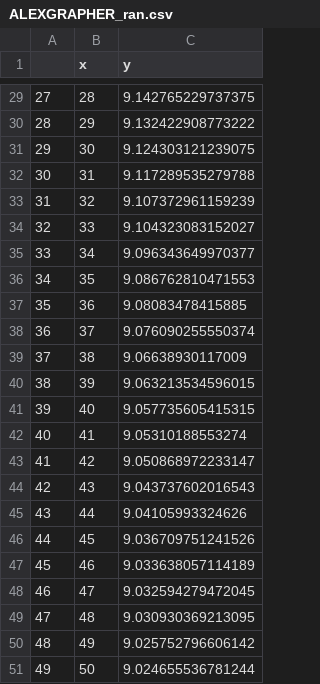
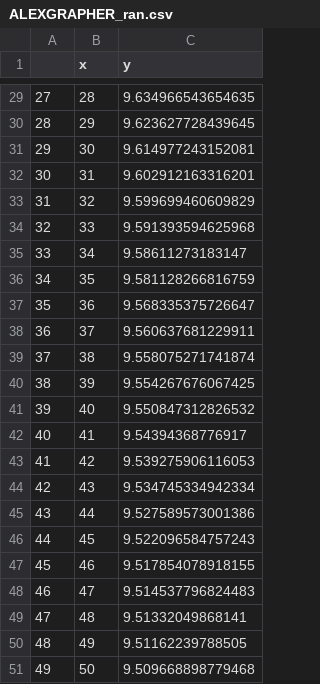
Before and after one commit to hackingmaterials/rocketsled, a CSV file: rocketsled/benchmarks/ALEXGRAPHER_ran.csv, drawn as a sheet; only a part is shown, gaps mark what is left out; the diff covers the shown part only.

```diff
--- a/rocketsled/benchmarks/ALEXGRAPHER_ran.csv
+++ b/rocketsled/benchmarks/ALEXGRAPHER_ran.csv
@@ -29,23 +29,23 @@
-27,28,9.142765229737375
-28,29,9.132422908773222
-29,30,9.124303121239075
-30,31,9.117289535279788
-31,32,9.107372961159239
-32,33,9.104323083152027
-33,34,9.096343649970377
-34,35,9.086762810471553
-35,36,9.08083478415885
-36,37,9.076090255550374
-37,38,9.06638930117009
-38,39,9.063213534596015
-39,40,9.057735605415315
-40,41,9.05310188553274
-41,42,9.050868972233147
-42,43,9.043737602016543
-43,44,9.04105993324626
-44,45,9.036709751241526
-45,46,9.033638057114189
-46,47,9.032594279472045
-47,48,9.030930369213095
-48,49,9.025752796606142
-49,50,9.024655536781244
+27,28,9.634966543654635
+28,29,9.623627728439645
+29,30,9.614977243152081
+30,31,9.602912163316201
+31,32,9.599699460609829
+32,33,9.591393594625968
+33,34,9.58611273183147
+34,35,9.581128266816759
+35,36,9.568335375726647
+36,37,9.560637681229911
+37,38,9.558075271741874
+38,39,9.554267676067425
+39,40,9.550847312826532
+40,41,9.54394368776917
+41,42,9.539275906116053
+42,43,9.534745334942334
+43,44,9.527589573001386
+44,45,9.522096584757243
+45,46,9.517854078918155
+46,47,9.514537796824483
+47,48,9.51332049868141
+48,49,9.51162239788505
+49,50,9.509668898779468
```
Also changed, not shown: 27 edited cells elsewhere in this file, 1 other file.
